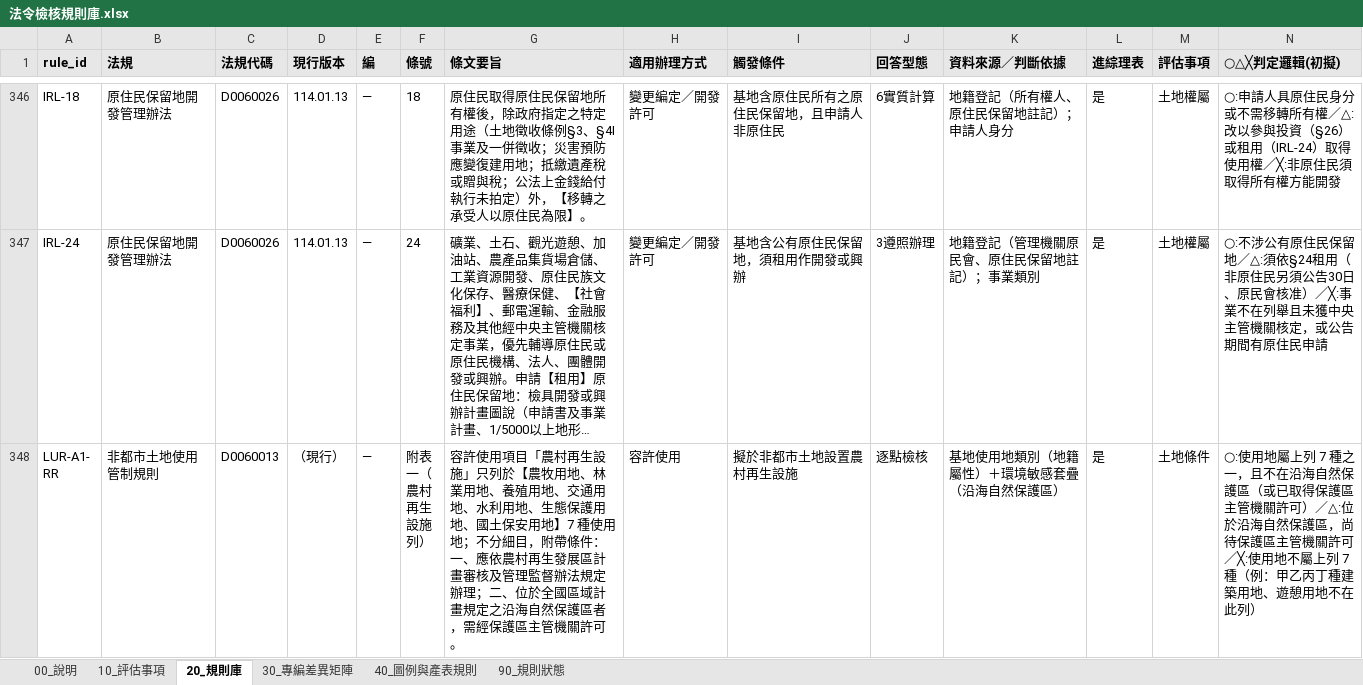
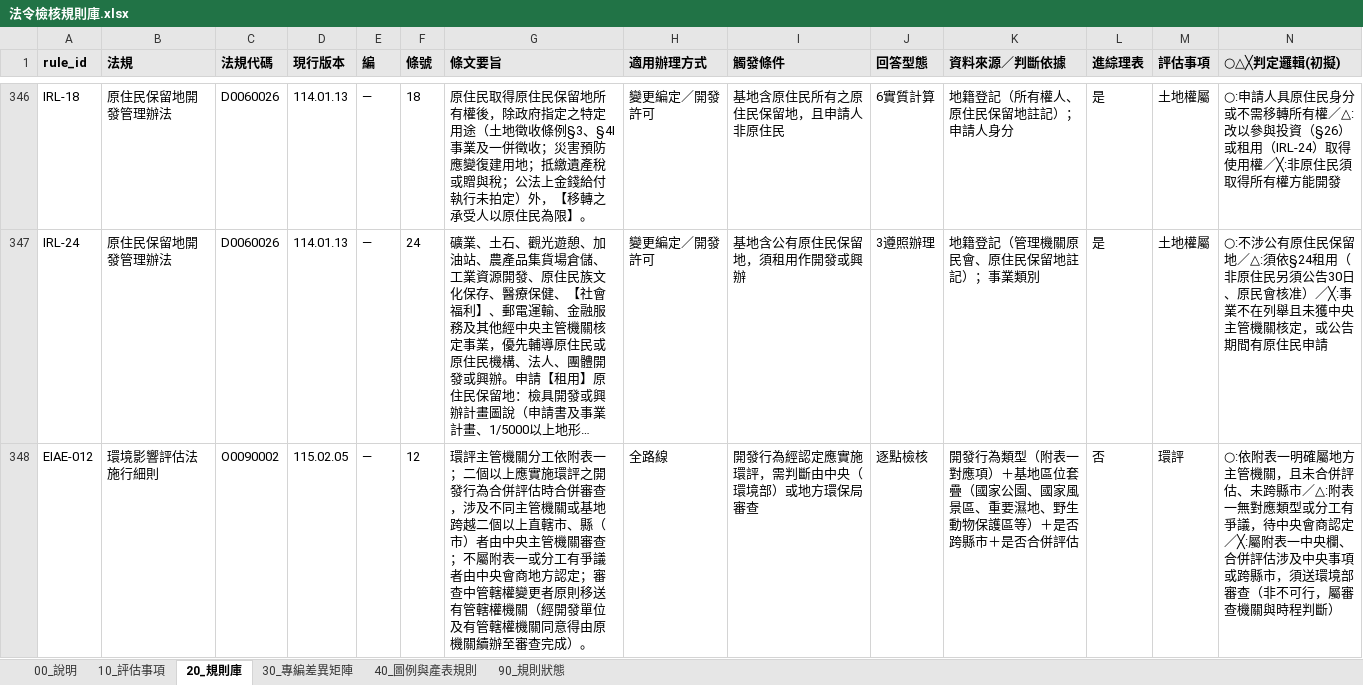
Before and after one commit to ykupicai/Ykupic_ontology, an Excel workbook: exports/法令檢核規則庫.xlsx, sheet 20_規則庫, drawn as a sheet; only a part is shown, gaps mark what is left out; the shorter side is filled out with more unchanged rows; long unchanged cells end in …; values as stored, in another font and other column widths than the file's, no borders; rows hold the shown columns only; the diff covers the shown part only; the diff names each change by its address in the sheet, - before the commit and + after, or states it on an @@ line.

```diff
--- a/exports/法令檢核規則庫.xlsx (sheet 20_規則庫)
+++ b/exports/法令檢核規則庫.xlsx (sheet 20_規則庫)
+row 348: EIAE-012 | 環境影響評估法施行細則 | O0090002 | 115.02.05 | — | 12 | 環評主管機關分工依附表一；二個以上應實施環評之開發行為合併評估時合併審查，涉及不同主管機關或基地跨越二個以上直轄市、縣（市）者由中央主管機關審查；不屬附表一或分工有爭議者由中央會商地方認定；審查中管轄權變更者原則移送有管轄權機關（經開發單位及有管轄權機關同意得由原機關續辦至審查完成）。 | 全路線 | 開發行為經認定應實施環評，需判斷由中央（環境部）或地方環保局審查 | 逐點檢核 | 開發行為類型（附表一對應項）＋基地區位套疊（國家公園、國家風景區、重要濕地、野生動物保護區等）＋是否跨縣市＋是否合併評估 | 否 | 環評 | ○:依附表一明確屬地方主管機關，且未合併評估、未跨縣市／△:附表一無對應類型或分工有爭議，待中央會商認定／╳:屬附表一中央欄、合併評估涉及中央事項或跨縣市，須送環境部審查（非不可行，屬審查機關與時程判斷）
```
Also changed, not shown: 1 added row elsewhere in this sheet, sheet 90_規則狀態, 8 other files.
